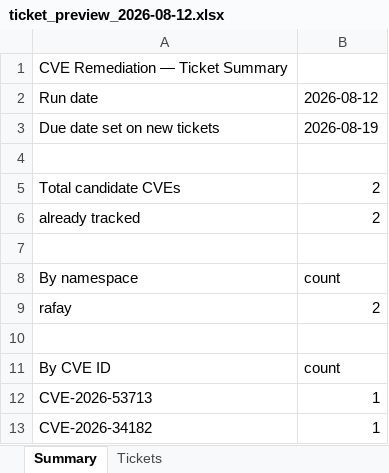
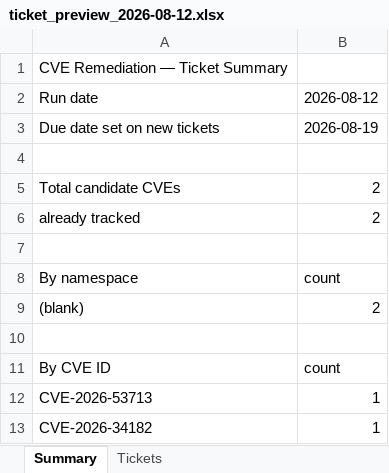
Before and after one commit to rafay-narayana/narayana-r, an Excel workbook: namespace/res-tmp/ticket_preview_2026-08-12.xlsx, sheet Summary, drawn as a sheet; values as stored, in another font and other column widths than the file's, no borders; the diff names each change by its address in the sheet, - before the commit and + after, or states it on an @@ line.

Commit message:
CVE remediation summary 2026-08-12

```diff
--- a/namespace/res-tmp/ticket_preview_2026-08-12.xlsx (sheet Summary)
+++ b/namespace/res-tmp/ticket_preview_2026-08-12.xlsx (sheet Summary)
-A9: rafay
+A9: (blank)
```
Also changed, not shown: sheet Tickets, 1 other file.
